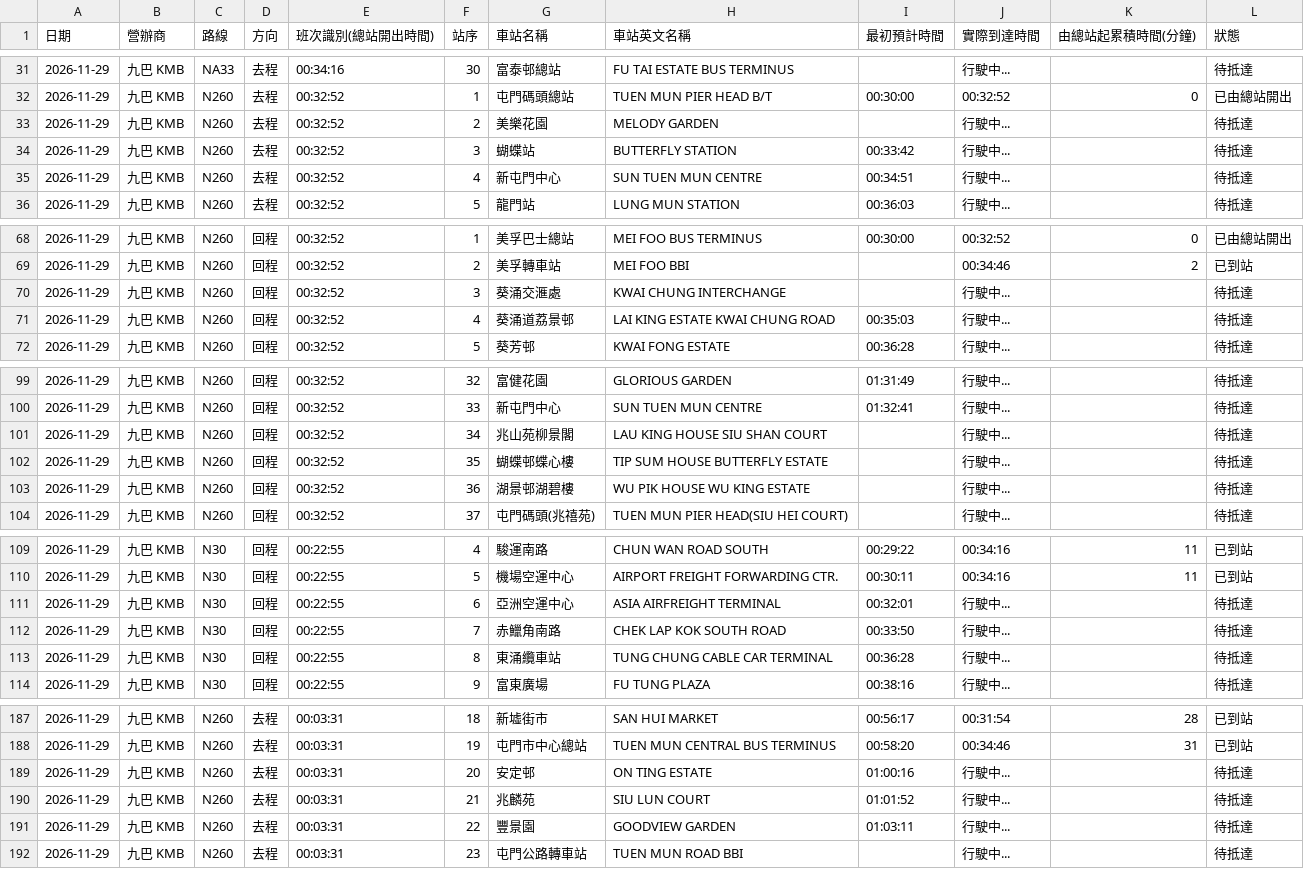
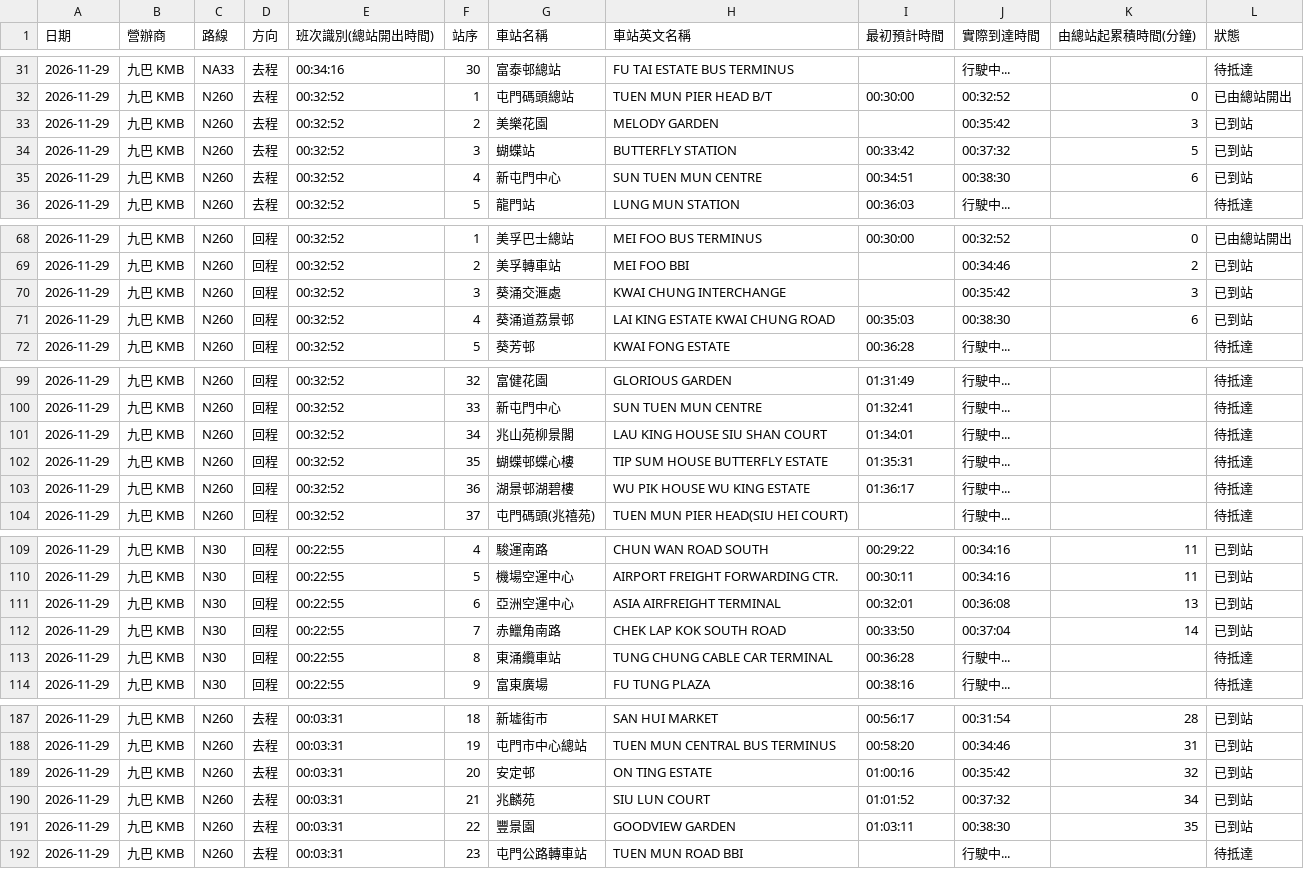
Before and after one commit to J0llibee/GRMD_FYP_Transport, a CSV file: backups/bus_arrival_records_48h_rolling.csv, drawn as a sheet; only a part is shown, gaps mark what is left out; the diff covers the shown part only.

Commit message:
Auto backup backups/bus_arrival_records_48h_rolling.csv (00:39:03)

```diff
--- a/backups/bus_arrival_records_48h_rolling.csv
+++ b/backups/bus_arrival_records_48h_rolling.csv
@@ -32,5 +32,5 @@
 2026-11-29,九巴 KMB,N260,去程,00:32:52,1,屯門碼頭總站,TUEN MUN PIER HEAD B/T,00:30:00,00:32:52,0,已由總站開出
-2026-11-29,九巴 KMB,N260,去程,00:32:52,2,美樂花園,MELODY GARDEN,,行駛中...,,待抵達
-2026-11-29,九巴 KMB,N260,去程,00:32:52,3,蝴蝶站,BUTTERFLY STATION,00:33:42,行駛中...,,待抵達
-2026-11-29,九巴 KMB,N260,去程,00:32:52,4,新屯門中心,SUN TUEN MUN CENTRE,00:34:51,行駛中...,,待抵達
+2026-11-29,九巴 KMB,N260,去程,00:32:52,2,美樂花園,MELODY GARDEN,,00:35:42,3,已到站
+2026-11-29,九巴 KMB,N260,去程,00:32:52,3,蝴蝶站,BUTTERFLY STATION,00:33:42,00:37:32,5,已到站
+2026-11-29,九巴 KMB,N260,去程,00:32:52,4,新屯門中心,SUN TUEN MUN CENTRE,00:34:51,00:38:30,6,已到站
 2026-11-29,九巴 KMB,N260,去程,00:32:52,5,龍門站,LUNG MUN STATION,00:36:03,行駛中...,,待抵達
@@ -69,4 +69,4 @@
 2026-11-29,九巴 KMB,N260,回程,00:32:52,2,美孚轉車站,MEI FOO BBI,,00:34:46,2,已到站
-2026-11-29,九巴 KMB,N260,回程,00:32:52,3,葵涌交滙處,KWAI CHUNG INTERCHANGE,,行駛中...,,待抵達
-2026-11-29,九巴 KMB,N260,回程,00:32:52,4,葵涌道荔景邨,LAI KING ESTATE KWAI CHUNG ROAD,00:35:03,行駛中...,,待抵達
+2026-11-29,九巴 KMB,N260,回程,00:32:52,3,葵涌交滙處,KWAI CHUNG INTERCHANGE,,00:35:42,3,已到站
+2026-11-29,九巴 KMB,N260,回程,00:32:52,4,葵涌道荔景邨,LAI KING ESTATE KWAI CHUNG ROAD,00:35:03,00:38:30,6,已到站
 2026-11-29,九巴 KMB,N260,回程,00:32:52,5,葵芳邨,KWAI FONG ESTATE,00:36:28,行駛中...,,待抵達
@@ -100,5 +100,5 @@
 2026-11-29,九巴 KMB,N260,回程,00:32:52,33,新屯門中心,SUN TUEN MUN CENTRE,01:32:41,行駛中...,,待抵達
-2026-11-29,九巴 KMB,N260,回程,00:32:52,34,兆山苑柳景閣,LAU KING HOUSE SIU SHAN COURT,,行駛中...,,待抵達
-2026-11-29,九巴 KMB,N260,回程,00:32:52,35,蝴蝶邨蝶心樓,TIP SUM HOUSE BUTTERFLY ESTATE,,行駛中...,,待抵達
-2026-11-29,九巴 KMB,N260,回程,00:32:52,36,湖景邨湖碧樓,WU PIK HOUSE WU KING ESTATE,,行駛中...,,待抵達
+2026-11-29,九巴 KMB,N260,回程,00:32:52,34,兆山苑柳景閣,LAU KING HOUSE SIU SHAN COURT,01:34:01,行駛中...,,待抵達
+2026-11-29,九巴 KMB,N260,回程,00:32:52,35,蝴蝶邨蝶心樓,TIP SUM HOUSE BUTTERFLY ESTATE,01:35:31,行駛中...,,待抵達
+2026-11-29,九巴 KMB,N260,回程,00:32:52,36,湖景邨湖碧樓,WU PIK HOUSE WU KING ESTATE,01:36:17,行駛中...,,待抵達
 2026-11-29,九巴 KMB,N260,回程,00:32:52,37,屯門碼頭(兆禧苑),TUEN MUN PIER HEAD(SIU HEI COURT),,行駛中...,,待抵達
@@ -110,4 +110,4 @@
 2026-11-29,九巴 KMB,N30,回程,00:22:55,5,機場空運中心,AIRPORT FREIGHT FORWARDING CTR.,00:30:11,00:34:16,11,已到站
-2026-11-29,九巴 KMB,N30,回程,00:22:55,6,亞洲空運中心,ASIA AIRFREIGHT TERMINAL,00:32:01,行駛中...,,待抵達
-2026-11-29,九巴 KMB,N30,回程,00:22:55,7,赤鱲角南路,CHEK LAP KOK SOUTH ROAD,00:33:50,行駛中...,,待抵達
+2026-11-29,九巴 KMB,N30,回程,00:22:55,6,亞洲空運中心,ASIA AIRFREIGHT TERMINAL,00:32:01,00:36:08,13,已到站
+2026-11-29,九巴 KMB,N30,回程,00:22:55,7,赤鱲角南路,CHEK LAP KOK SOUTH ROAD,00:33:50,00:37:04,14,已到站
 2026-11-29,九巴 KMB,N30,回程,00:22:55,8,東涌纜車站,TUNG CHUNG CABLE CAR TERMINAL,00:36:28,行駛中...,,待抵達
@@ -188,5 +188,5 @@
 2026-11-29,九巴 KMB,N260,去程,00:03:31,19,屯門市中心總站,TUEN MUN CENTRAL BUS TERMINUS,00:58:20,00:34:46,31,已到站
-2026-11-29,九巴 KMB,N260,去程,00:03:31,20,安定邨,ON TING ESTATE,01:00:16,行駛中...,,待抵達
-2026-11-29,九巴 KMB,N260,去程,00:03:31,21,兆麟苑,SIU LUN COURT,01:01:52,行駛中...,,待抵達
-2026-11-29,九巴 KMB,N260,去程,00:03:31,22,豐景園,GOODVIEW GARDEN,01:03:11,行駛中...,,待抵達
+2026-11-29,九巴 KMB,N260,去程,00:03:31,20,安定邨,ON TING ESTATE,01:00:16,00:35:42,32,已到站
+2026-11-29,九巴 KMB,N260,去程,00:03:31,21,兆麟苑,SIU LUN COURT,01:01:52,00:37:32,34,已到站
+2026-11-29,九巴 KMB,N260,去程,00:03:31,22,豐景園,GOODVIEW GARDEN,01:03:11,00:38:30,35,已到站
 2026-11-29,九巴 KMB,N260,去程,00:03:31,23,屯門公路轉車站,TUEN MUN ROAD BBI,,行駛中...,,待抵達
```
Also changed, not shown: 5 edited cells elsewhere in this file.
